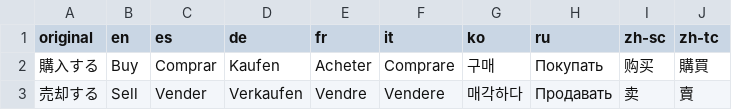
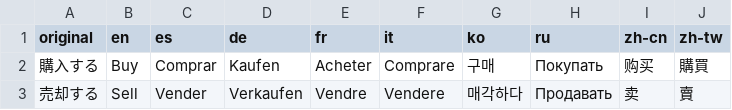
Before and after one commit to MUkoutyan/langscore-divisi, a CSV file: resource/vocab.csv, drawn as a sheet; only a part is shown.

Commit message:
言語コードのミスを修正

```diff
--- a/resource/vocab.csv
+++ b/resource/vocab.csv
@@ -1,2 +1,2 @@
-original,en,es,de,fr,it,ko,ru,zh-sc,zh-tc
+original,en,es,de,fr,it,ko,ru,zh-cn,zh-tw
 購入する,Buy,Comprar,Kaufen,Acheter,Comprare,구매,Покупать,购买,購買
```
